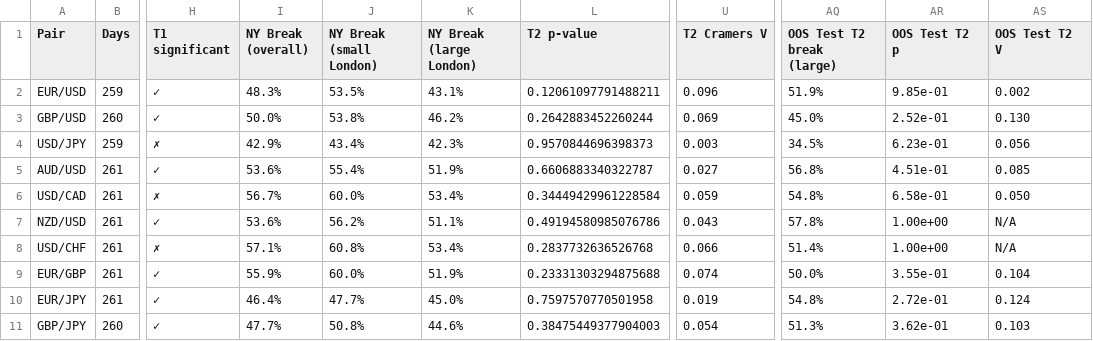
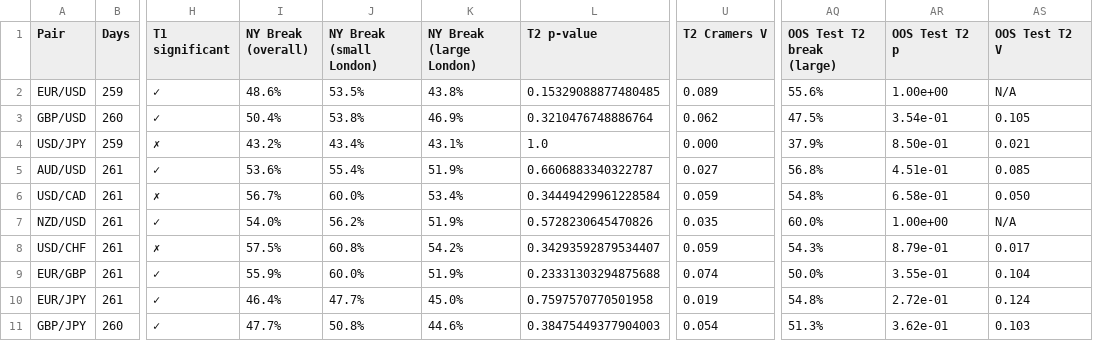
Before and after one commit to danmelon/FX_Session_Analysis, a CSV file: session_significance_results.csv, drawn as a sheet; only a part is shown, gaps mark what is left out; the diff names each change by its address in the sheet, - before the commit and + after, or states it on an @@ line.

Commit message:
bug fixes and results analysis

```diff
--- a/session_significance_results.csv
+++ b/session_significance_results.csv
-I2 (NY Break (overall)): 48.3%
+I2 (NY Break (overall)): 48.6%
-K2 (NY Break (large London)): 43.1%
+K2 (NY Break (large London)): 43.8%
-L2 (T2 p-value): 0.12061097791488211
+L2 (T2 p-value): 0.15329088877480485
-U2 (T2 Cramers V): 0.096
+U2 (T2 Cramers V): 0.089
-AQ2 (OOS Test T2 break (large)): 51.9%
+AQ2 (OOS Test T2 break (large)): 55.6%
-AR2 (OOS Test T2 p): 9.85e-01
+AR2 (OOS Test T2 p): 1.00e+00
-AS2 (OOS Test T2 V): 0.002
+AS2 (OOS Test T2 V): N/A
-I3 (NY Break (overall)): 50.0%
+I3 (NY Break (overall)): 50.4%
-K3 (NY Break (large London)): 46.2%
+K3 (NY Break (large London)): 46.9%
-L3 (T2 p-value): 0.2642883452260244
+L3 (T2 p-value): 0.3210476748886764
-U3 (T2 Cramers V): 0.069
+U3 (T2 Cramers V): 0.062
-AQ3 (OOS Test T2 break (large)): 45.0%
+AQ3 (OOS Test T2 break (large)): 47.5%
-AR3 (OOS Test T2 p): 2.52e-01
+AR3 (OOS Test T2 p): 3.54e-01
-AS3 (OOS Test T2 V): 0.130
+AS3 (OOS Test T2 V): 0.105
-I4 (NY Break (overall)): 42.9%
+I4 (NY Break (overall)): 43.2%
-K4 (NY Break (large London)): 42.3%
+K4 (NY Break (large London)): 43.1%
-L4 (T2 p-value): 0.9570844696398373
+L4 (T2 p-value): 1.0
-U4 (T2 Cramers V): 0.003
+U4 (T2 Cramers V): 0.000
-AQ4 (OOS Test T2 break (large)): 34.5%
+AQ4 (OOS Test T2 break (large)): 37.9%
-AR4 (OOS Test T2 p): 6.23e-01
+AR4 (OOS Test T2 p): 8.50e-01
-AS4 (OOS Test T2 V): 0.056
+AS4 (OOS Test T2 V): 0.021
-I7 (NY Break (overall)): 53.6%
+I7 (NY Break (overall)): 54.0%
-K7 (NY Break (large London)): 51.1%
+K7 (NY Break (large London)): 51.9%
-L7 (T2 p-value): 0.49194580985076786
+L7 (T2 p-value): 0.5728230645470826
-U7 (T2 Cramers V): 0.043
+U7 (T2 Cramers V): 0.035
-AQ7 (OOS Test T2 break (large)): 57.8%
+AQ7 (OOS Test T2 break (large)): 60.0%
-I8 (NY Break (overall)): 57.1%
+I8 (NY Break (overall)): 57.5%
-K8 (NY Break (large London)): 53.4%
+K8 (NY Break (large London)): 54.2%
-L8 (T2 p-value): 0.2837732636526768
+L8 (T2 p-value): 0.34293592879534407
-U8 (T2 Cramers V): 0.066
+U8 (T2 Cramers V): 0.059
-AQ8 (OOS Test T2 break (large)): 51.4%
+AQ8 (OOS Test T2 break (large)): 54.3%
-AR8 (OOS Test T2 p): 1.00e+00
+AR8 (OOS Test T2 p): 8.79e-01
-AS8 (OOS Test T2 V): N/A
+AS8 (OOS Test T2 V): 0.017
```
Also changed, not shown: 47 other files.
